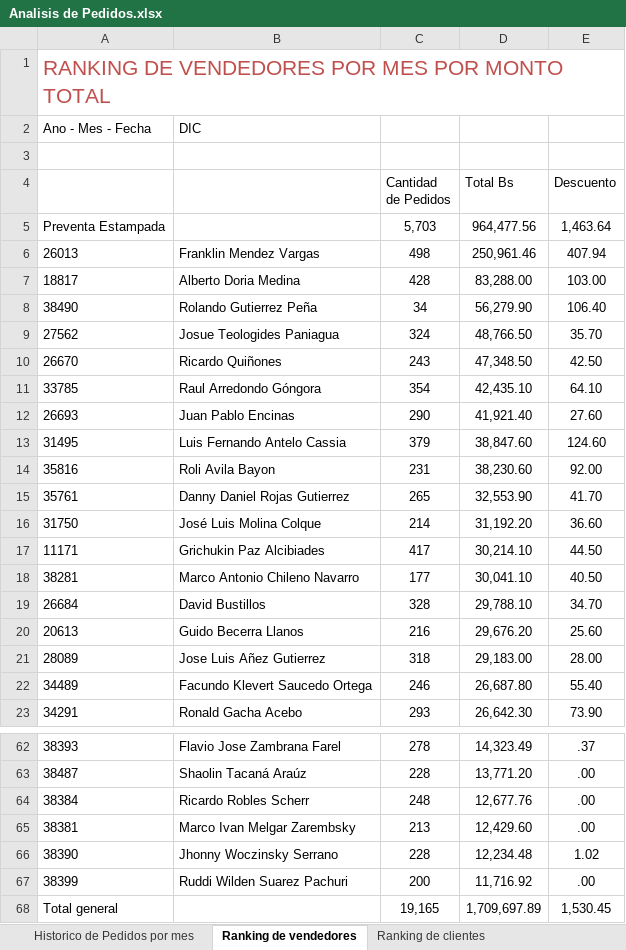
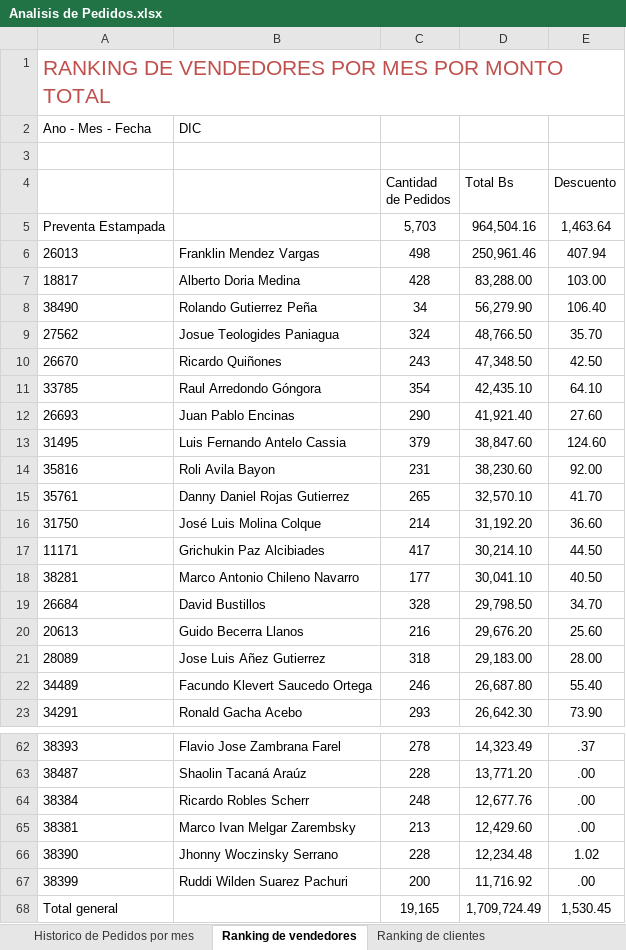
Before and after one commit to ervin45/mendodw, an Excel workbook: excel/Analisis de Pedidos.xlsx, sheet Ranking de vendedores, drawn as a sheet; only a part is shown, gaps mark what is left out; values as stored, in another font and other column widths than the file's, no borders; the diff names each change by its address in the sheet, - before the commit and + after, or states it on an @@ line.

```diff
--- a/excel/Analisis de Pedidos.xlsx (sheet Ranking de vendedores)
+++ b/excel/Analisis de Pedidos.xlsx (sheet Ranking de vendedores)
-D5 (Total Bs): 964,477.56
+D5 (Total Bs): 964,504.16
-D15 (Total Bs): 32,553.90
+D15 (Total Bs): 32,570.10
-D19 (Total Bs): 29,788.10
+D19 (Total Bs): 29,798.50
-D68 (Total Bs): 1,709,697.89
+D68 (Total Bs): 1,709,724.49
```
Also changed, not shown: sheet Historico de Pedidos por mes, sheet Pedidos por estado, sheet Pedidos por Presentacion Sabor, sheet Pedidos por Distrito - Ruta, sheet Pedidos por dias plazo, sheet Pedidos CONT CRED, other sheet tabs, excel/Analisis de Hojas de Ruta.xlsx, 8 other files.
